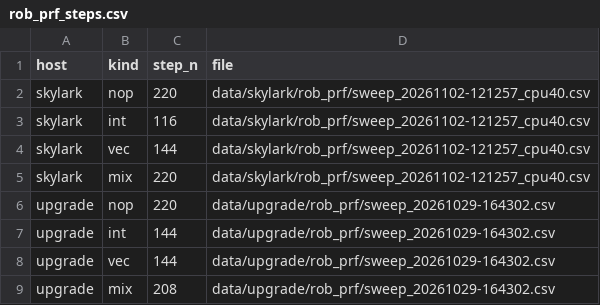
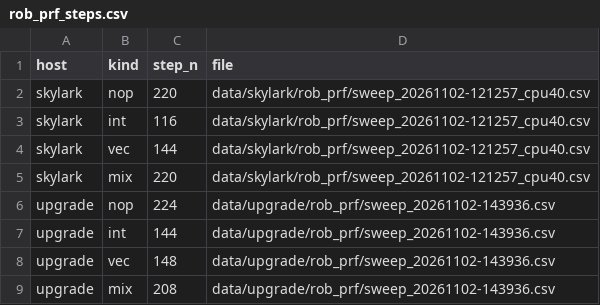
Before and after one commit to NicholasNgo4/ECE592_Homework3, a CSV file: analysis/out/rob_prf_steps.csv, drawn as a sheet.

```diff
--- a/analysis/out/rob_prf_steps.csv
+++ b/analysis/out/rob_prf_steps.csv
@@ -5,5 +5,5 @@ skylark,vec,144,data/skylark/rob_prf/sweep_20261102-121257_cpu40.csv
 skylark,mix,220,data/skylark/rob_prf/sweep_20261102-121257_cpu40.csv
-upgrade,nop,220,data/upgrade/rob_prf/sweep_20261029-164302.csv
-upgrade,int,144,data/upgrade/rob_prf/sweep_20261029-164302.csv
-upgrade,vec,144,data/upgrade/rob_prf/sweep_20261029-164302.csv
-upgrade,mix,208,data/upgrade/rob_prf/sweep_20261029-164302.csv
+upgrade,nop,224,data/upgrade/rob_prf/sweep_20261102-143936.csv
+upgrade,int,144,data/upgrade/rob_prf/sweep_20261102-143936.csv
+upgrade,vec,148,data/upgrade/rob_prf/sweep_20261102-143936.csv
+upgrade,mix,208,data/upgrade/rob_prf/sweep_20261102-143936.csv
```
Also changed, not shown: analysis/out/tlb_levels.csv, 6 other files.
